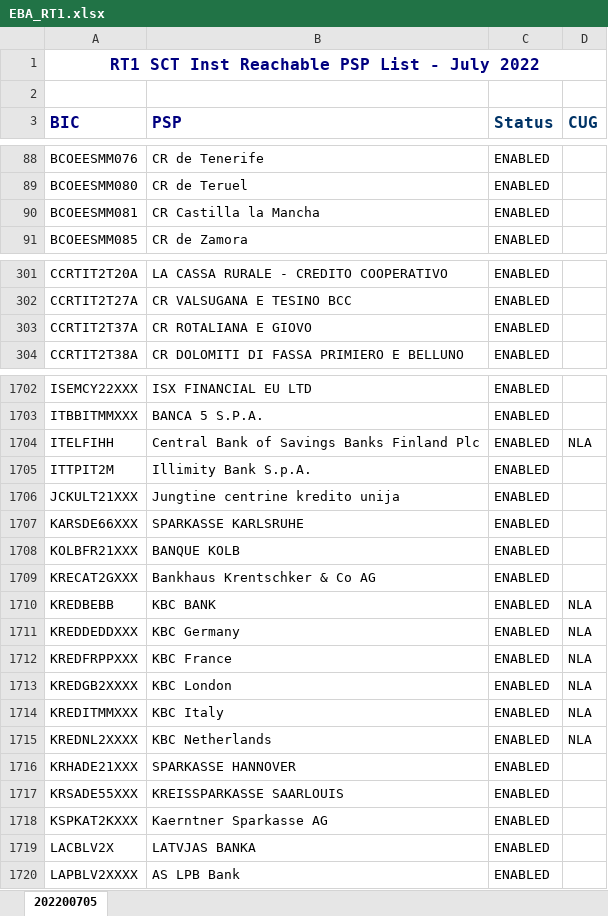
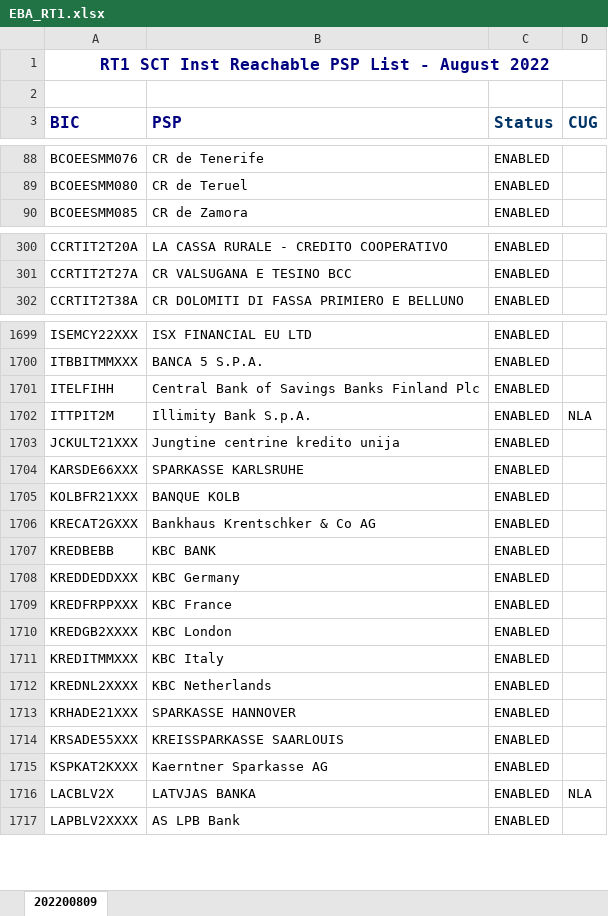
Before and after one commit to nimiq/wallet, an Excel workbook: src/data/banksList/generated/EBA_RT1.xlsx, sheet 202200809, drawn as a sheet; only a part is shown, gaps mark what is left out; values as stored, in another font and other column widths than the file's, no borders; conditional formats not drawn; removed rows and columns are numbered as before the commit, all else as after; the diff covers the shown part only; the diff names each change by its address in the sheet, - before the commit and + after, or states it on an @@ line.

Commit message:
Update bank list, Spanish translations

```diff
--- a/src/data/banksList/generated/EBA_RT1.xlsx (sheet 202200809)
+++ b/src/data/banksList/generated/EBA_RT1.xlsx (sheet 202200809)
-sheet tab: 202200705
+sheet tab: 202200809
-A1 (BIC): RT1 SCT Inst Reachable PSP List - July 2022
+A1 (BIC): RT1 SCT Inst Reachable PSP List - August 2022
-row 90: BCOEESMM081 | CR Castilla la Mancha | ENABLED
-row 303: CCRTIT2T37A | CR ROTALIANA E GIOVO | ENABLED
-D1701 (CUG): NLA
+D1701 (CUG): (empty)
-D1702 (CUG): (empty)
+D1702 (CUG): NLA
-D1707:D1712 (CUG): NLA
+D1707:D1712 (CUG): (empty)
-D1716 (CUG): (empty)
+D1716 (CUG): NLA
```
Also changed, not shown: 1 removed row and 62 edited cells elsewhere in this sheet, 3 other files.
